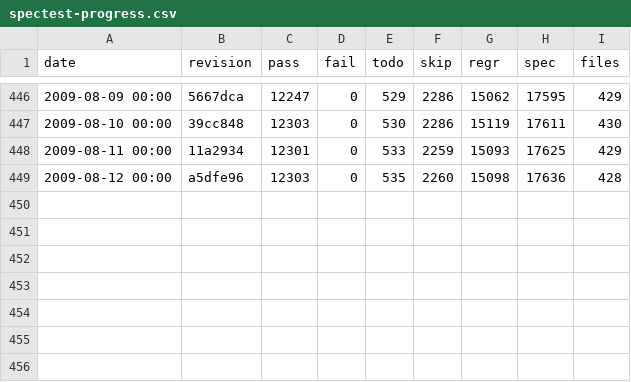
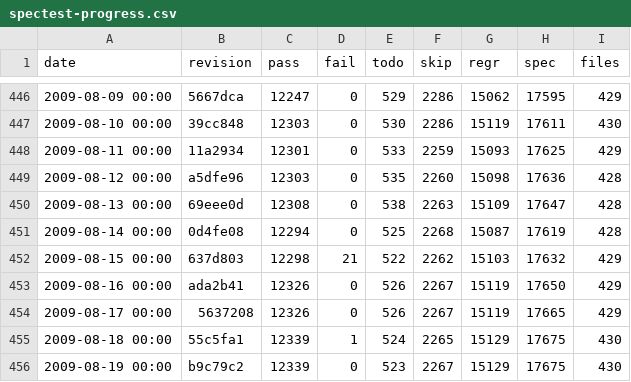
Before and after one commit to rakudo/rakudo, a CSV file: docs/spectest-progress.csv, drawn as a sheet; only a part is shown, gaps mark what is left out.

Commit message:
spectest-progress.csv update: 430 files, 12339 passing, 0 failing

```diff
--- a/docs/spectest-progress.csv
+++ b/docs/spectest-progress.csv
@@ -449 +449,8 @@
 "2009-08-12 00:00",a5dfe96,12303,0,535,2260,15098,17636,428
+"2009-08-13 00:00",69eee0d,12308,0,538,2263,15109,17647,428
+"2009-08-14 00:00",0d4fe08,12294,0,525,2268,15087,17619,428
+"2009-08-15 00:00",637d803,12298,21,522,2262,15103,17632,429
+"2009-08-16 00:00",ada2b41,12326,0,526,2267,15119,17650,429
+"2009-08-17 00:00",5637208,12326,0,526,2267,15119,17665,429
+"2009-08-18 00:00",55c5fa1,12339,1,524,2265,15129,17675,430
+"2009-08-19 00:00",b9c79c2,12339,0,523,2267,15129,17675,430
```
